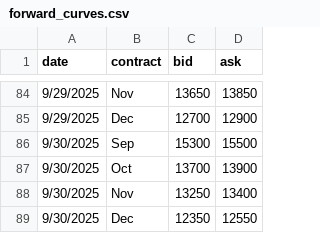
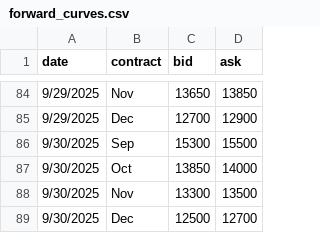
Before and after one commit to WouterVossen/PMX, a CSV file: data/forward_curves.csv, drawn as a sheet; only a part is shown, gaps mark what is left out.

Commit message:
Update forward_curves.csv

```diff
--- a/data/forward_curves.csv
+++ b/data/forward_curves.csv
@@ -86,4 +86,4 @@ date,contract,bid,ask
 9/30/2025,Sep,15300,15500
-9/30/2025,Oct,13700,13900
-9/30/2025,Nov,13250,13400
-9/30/2025,Dec,12350,12550
+9/30/2025,Oct,13850,14000
+9/30/2025,Nov,13300,13500
+9/30/2025,Dec,12500,12700
```
